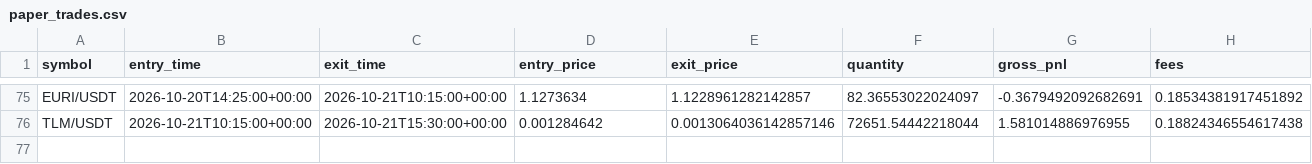
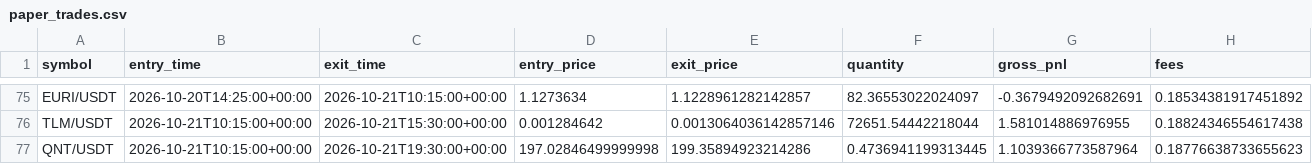
Before and after one commit to Sdka21/fvg-paper-bot, a CSV file: reports/paper_trades.csv, drawn as a sheet; only a part is shown, gaps mark what is left out; rows hold the shown columns only; the diff names each change by its address in the sheet, - before the commit and + after, or states it on an @@ line.

```diff
--- a/reports/paper_trades.csv
+++ b/reports/paper_trades.csv
+row 77: QNT/USDT | 2026-10-21T10:15:00+00:00 | 2026-10-21T19:30:00+00:00 | 197.02846499999998 | 199.35894923214286 | 0.4736941199313445 | 1.1039366773587964 | 0.18776638733655623
```
Also changed, not shown: reports/paper_equity.csv, reports/scalp_equity.csv, 3 other files.
